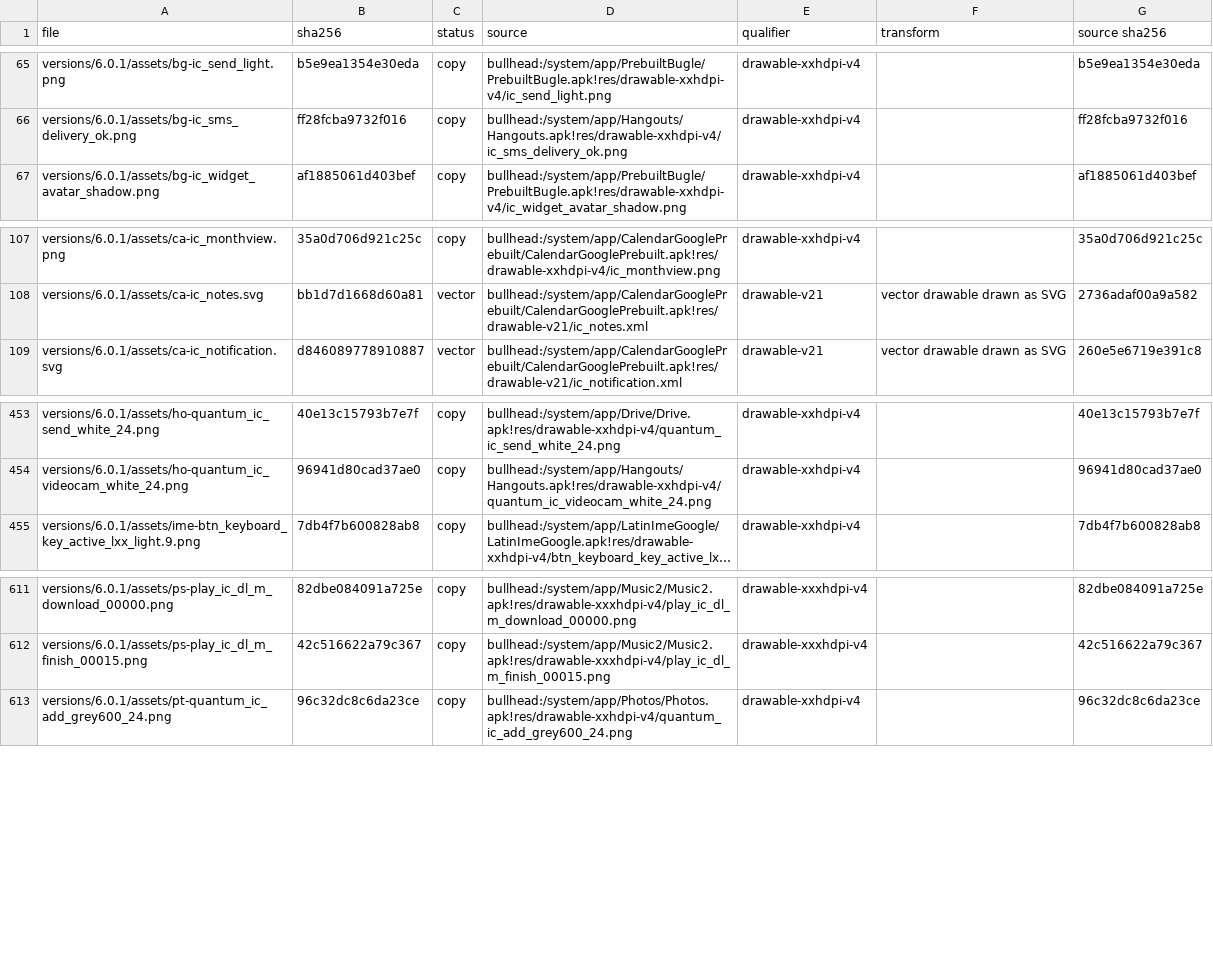
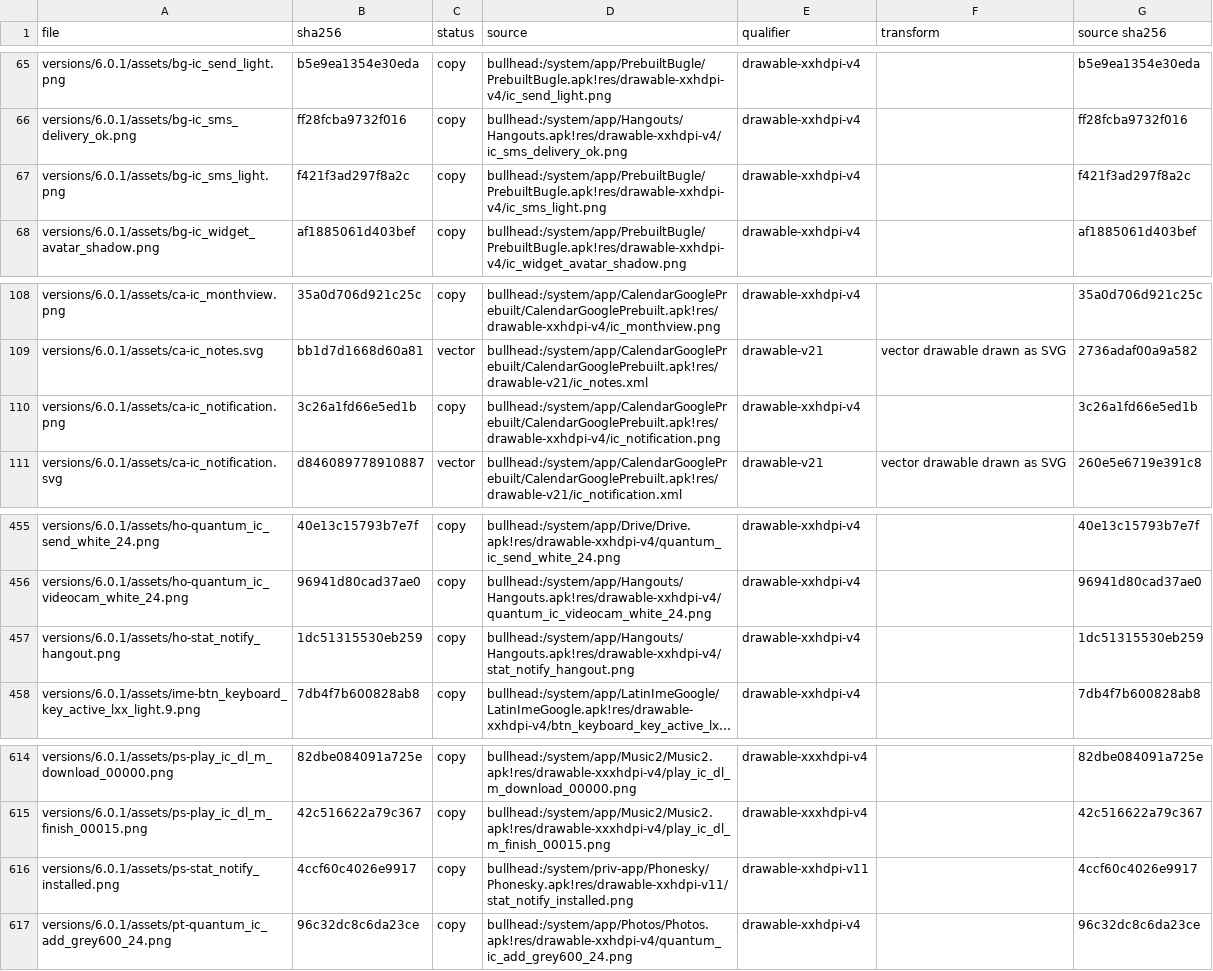
Before and after one commit to szabolevi98/android-time-machine, a TSV file: docs/reports/assets/6.0.1.tsv, drawn as a sheet; only a part is shown, gaps mark what is left out; long unchanged cells end in …; the diff names each change by its address in the sheet, - before the commit and + after, or states it on an @@ line.

Commit message:
Android 6.0.1 notifications (mm-notify.js), which the version did not have.
- Apps post notifications that are kept with the saved phone: the small icon in the status bar, the row in the shade (notification_template_material_base: the app-coloured circle with the small icon, or the sender's letter tile with the small icon as a 16 dp badge, the title, the time and the text). Tapping opens its screen and cancels it; a sideways swipe removes it (SwipeHelper: past 40 % or flung faster than 500 dp/s, 200 ms escape, 150 ms snap back) and the rows below close up in 360 ms.
- Clear all: DismissView's 48 dp button drawing dismiss_all_shape, whose bars slide off as in dismiss_all_shape_animation while the rows fly out 10 ms apart; then the panel collapses.
- Heads-up: a message appears at the top over the running app, sliding in over 650 ms on HeadsUpAppearInterpolator's path and leaving in 230 ms after heads_up_notification_decay 5 s (at least 2 s); swiped up or sideways it goes, tapped it opens. Not over the shade, the keyguard or a sleeping screen.
- Keyguard: up to 3 dimmed rows (#d4ffffff); the clock moves up with KeyguardClockPositionAlgorithm (0.325 to 0.198 of the panel, the 36 to 24 dp margin). A tap shows "Touch again to open", a second opens the notification, through the bouncer with a secure lock.
- Sources: a demo contact answers a text in Messenger or a chat in Hangouts once a session, 4.5 s later (the simulator's own content, translated in mm-own.tsv), unless that conversation is open; a Play Store install posts "Successfully installed." with stat_notify_installed instead of a toast.

```diff
--- a/docs/reports/assets/6.0.1.tsv
+++ b/docs/reports/assets/6.0.1.tsv
+row 67: versions/6.0.1/assets/bg-ic_sms_light.png | f421f3ad297f8a2c | copy | bullhead:/system/app/PrebuiltBugle/PrebuiltBugle.apk!res/drawable-xxhdpi-v4/ic_sms_light.png | drawable-xxhdpi-v4 |  | f421f3ad297f8a2c
+row 110: versions/6.0.1/assets/ca-ic_notification.png | 3c26a1fd66e5ed1b | copy | bullhead:/system/app/CalendarGooglePrebuilt/CalendarGooglePrebuilt.apk!res/drawable-xxhdpi-v4/ic_notification.png | drawable-xxhdpi-v4 |  | 3c26a1fd66e5ed1b
+row 457: versions/6.0.1/assets/ho-stat_notify_hangout.png | 1dc51315530eb259 | copy | bullhead:/system/app/Hangouts/Hangouts.apk!res/drawable-xxhdpi-v4/stat_notify_hangout.png | drawable-xxhdpi-v4 |  | 1dc51315530eb259
+row 616: versions/6.0.1/assets/ps-stat_notify_installed.png | 4ccf60c4026e9917 | copy | bullhead:/system/priv-app/Phonesky/Phonesky.apk!res/drawable-xxhdpi-v11/stat_notify_installed.png | drawable-xxhdpi-v11 |  | 4ccf60c4026e9917
```
Also changed, not shown: docs/data/mm-own.tsv, 20 other files.
